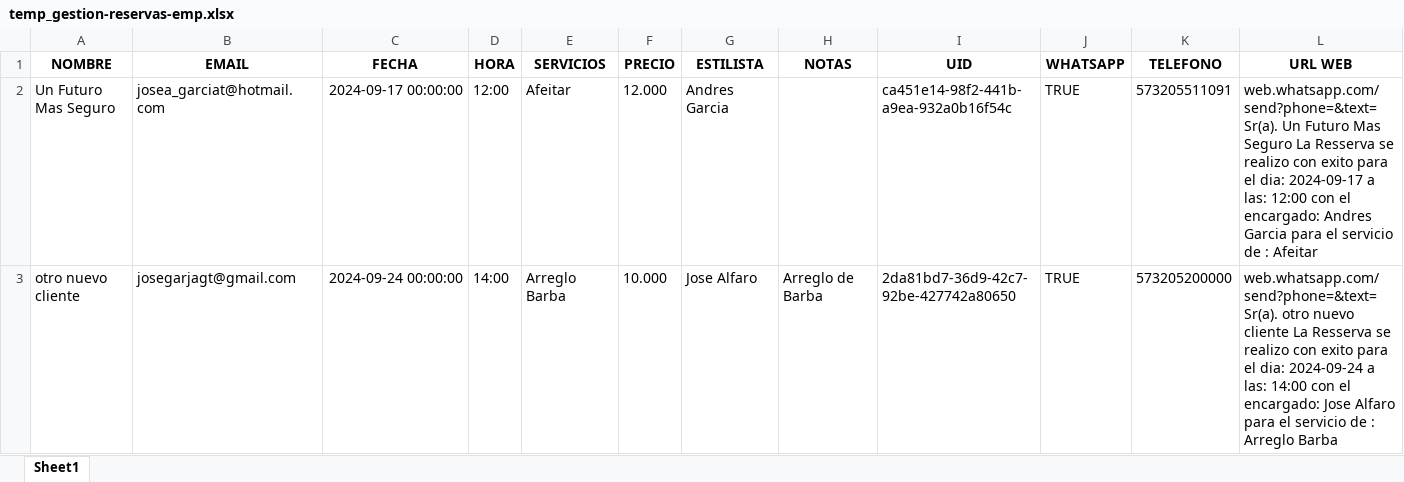
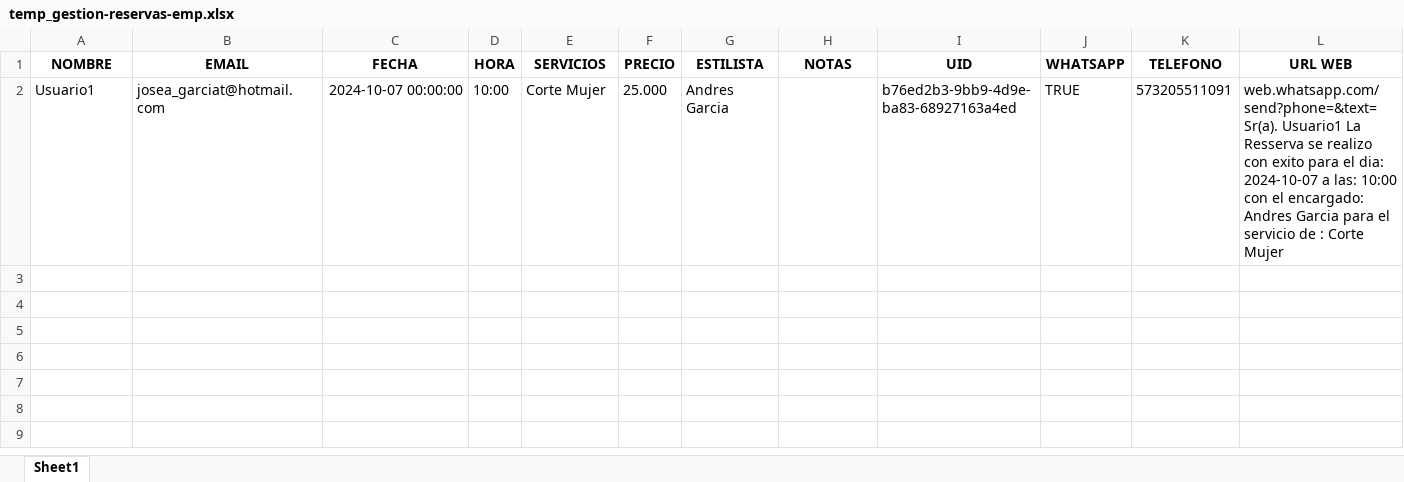
Before and after one commit to jagt2024/reservar, an Excel workbook: archivos/temp_gestion-reservas-emp.xlsx, sheet Sheet1, drawn as a sheet; only a part is shown; values as stored, in another font and other column widths than the file's, no borders; rows hold the shown columns only; the diff names each change by its address in the sheet, - before the commit and + after, or states it on an @@ line.

```diff
--- a/archivos/temp_gestion-reservas-emp.xlsx (sheet Sheet1)
+++ b/archivos/temp_gestion-reservas-emp.xlsx (sheet Sheet1)
-A2 (NOMBRE): Un Futuro Mas Seguro
+A2 (NOMBRE): Usuario1
-C2 (FECHA): 2024-09-17 00:00:00
+C2 (FECHA): 2024-10-07 00:00:00
-D2 (HORA): 12:00
+D2 (HORA): 10:00
-E2 (SERVICIOS): Afeitar
+E2 (SERVICIOS): Corte Mujer
-F2 (PRECIO): 12.000
+F2 (PRECIO): 25.000
-I2 (UID): ca451e14-98f2-441b-a9ea-932a0b16f54c
+I2 (UID): b76ed2b3-9bb9-4d9e-ba83-68927163a4ed
-L2 (URL WEB): web.whatsapp.com/send?phone=&text= Sr(a). Un Futuro Mas Seguro La Resserva se realizo con exito para el dia: 2024-09-17 a las: 12:00 con el encargado: Andres Garcia para el servicio de : Afeitar
+L2 (URL WEB): web.whatsapp.com/send?phone=&text= Sr(a). Usuario1 La Resserva se realizo con exito para el dia: 2024-10-07 a las: 10:00 con el encargado: Andres Garcia para el servicio de : Corte Mujer
-row 3: otro nuevo cliente | josegarjagt@gmail.com | 2024-09-24 00:00:00 | 14:00 | Arreglo Barba | 10.000 | Jose Alfaro | Arreglo de Barba | 2da81bd7-36d9-42c7-92be-427742a80650 | TRUE | 573205200000 | web.whatsapp.com/send?phone=&text= Sr(a). otro nuevo cliente La Resserva se realizo con exito para el dia: 2024-09-24 a las: 14:00 con el encargado: Jose Alfaro para el servicio de : Arreglo Barba
```
Also changed, not shown: archivos/parametros_empresa.xlsx, 56 other files.
